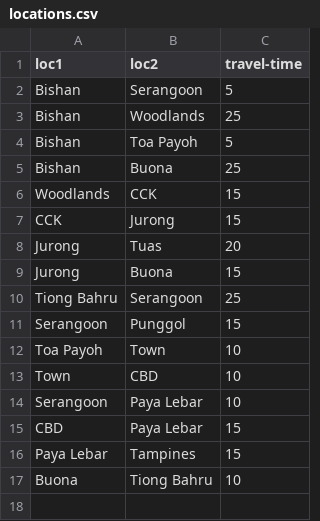
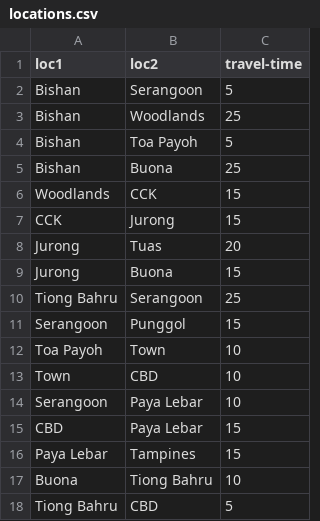
Before and after one commit to reoneo97/transport-abm, a CSV file: data/locations.csv, drawn as a sheet.

Commit message:
changed travel times

```diff
--- a/data/locations.csv
+++ b/data/locations.csv
@@ -17 +17,2 @@ Paya Lebar,Tampines,15
 Buona,Tiong Bahru,10
+Tiong Bahru,CBD,5
```
